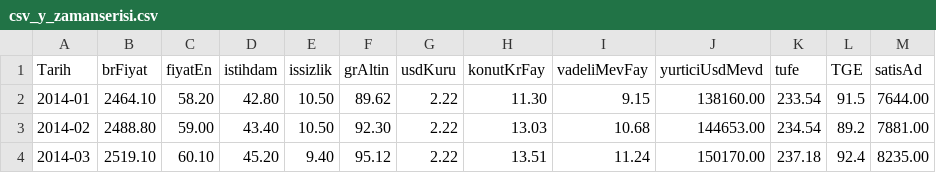
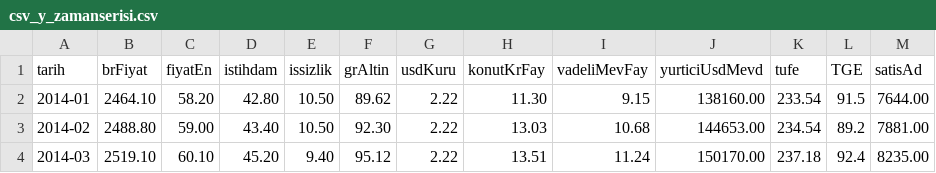
Before and after one commit to sss-333/hs_repo, a CSV file: csv_y_zamanserisi.csv, drawn as a sheet; only a part is shown.

Commit message:
Update csv_y_zamanserisi.csv

```diff
--- a/csv_y_zamanserisi.csv
+++ b/csv_y_zamanserisi.csv
@@ -1,2 +1,2 @@
-Tarih;brFiyat;fiyatEn;istihdam;issizlik;grAltin;usdKuru;konutKrFay;vadeliMevFay;yurticiUsdMevd;tufe;TGE;satisAd
+tarih;brFiyat;fiyatEn;istihdam;issizlik;grAltin;usdKuru;konutKrFay;vadeliMevFay;yurticiUsdMevd;tufe;TGE;satisAd
 2014-01;2464.10;58.20;42.80;10.50;89.62;2.22;11.30;9.15;138160.00;233.54;91.5;7644.00
```
